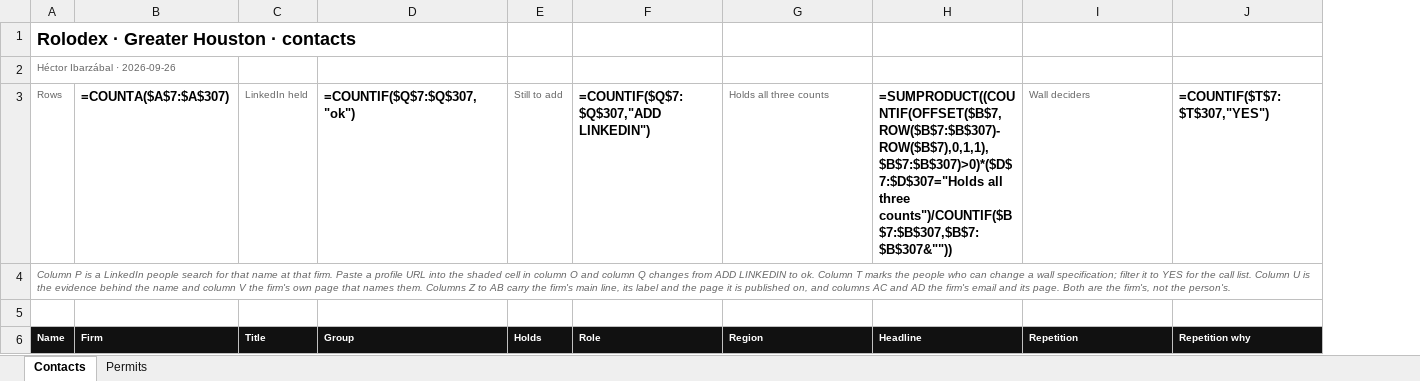
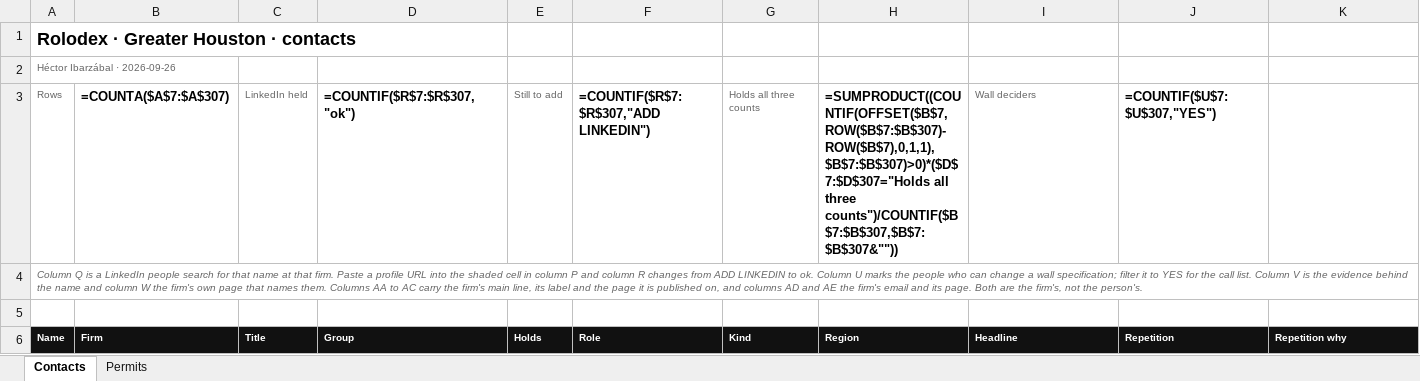
Before and after one commit to ibarzabalhec/houston-3d-rolodex, an Excel workbook: docs/ICON_Greater_Houston_Rolodex.xlsx, sheet Contacts, drawn as a sheet; only a part is shown; values as stored, in another font and other column widths than the file's, no borders; formulas without a stored value are shown as written; addresses are those after the commit; the diff covers the shown part only; the diff names each change by its address in the sheet, - before the commit and + after, or states it on an @@ line.

```diff
--- a/docs/ICON_Greater_Houston_Rolodex.xlsx (sheet Contacts)
+++ b/docs/ICON_Greater_Houston_Rolodex.xlsx (sheet Contacts)
+column G (Kind), row 3: Holds all three counts
-D3 (Group): =COUNTIF($Q$7:$Q$307,"ok")
+D3 (Group): =COUNTIF($R$7:$R$307,"ok")
-F3 (Role): =COUNTIF($Q$7:$Q$307,"ADD LINKEDIN")
+F3 (Role): =COUNTIF($R$7:$R$307,"ADD LINKEDIN")
-H3 (Region): Holds all three counts
+H3 (Region): =SUMPRODUCT((COUNTIF(OFFSET($B$7,ROW($B$7:$B$307)-ROW($B$7),0,1,1),$B$7:$B$307)>0)*($D$7:$D$307="Holds all three counts")/COUNTIF($B$7:$B$307,$B$7:$B$307&""))
@@ H3 bold: off → on, text colour: #666666 → black, text size: larger @@
-I3 (Headline): =SUMPRODUCT((COUNTIF(OFFSET($B$7,ROW($B$7:$B$307)-ROW($B$7),0,1,1),$B$7:$B$307)>0)*($D$7:$D$307="Holds all three counts")/COUNTIF($B$7:$B$307,$B$7:$B$307&""))
+I3 (Headline): Wall deciders
@@ I3 bold: on → off, text colour: black → #666666, text size: smaller @@
-J3 (Repetition): Wall deciders
+J3 (Repetition): =COUNTIF($U$7:$U$307,"YES")
@@ J3 bold: off → on, text colour: #666666 → black, text size: larger @@
-K3 (Repetition why): =COUNTIF($T$7:$T$307,"YES")
+K3 (Repetition why): (empty)
-A4 (Name): Column P is a LinkedIn people search for that name at that firm. Paste a profile URL into the shaded cell in column O and column Q changes from ADD LINKEDIN to ok. Column T marks the people who can change a wall specification; filter it to YES for the call list. Column U is the evidence behind the name and column V the firm's own page that names them. Columns Z to AB carry the firm's main line, its label and the page it is published on, and columns AC and AD the firm's…
+A4 (Name): Column Q is a LinkedIn people search for that name at that firm. Paste a profile URL into the shaded cell in column P and column R changes from ADD LINKEDIN to ok. Column U marks the people who can change a wall specification; filter it to YES for the call list. Column V is the evidence behind the name and column W the firm's own page that names them. Columns AA to AC carry the firm's main line, its label and the page it is published on, and columns AD and AE the firm's…
```
Also changed, not shown: 1020 edited cells elsewhere in this sheet, docs/DFW_Rolodex.xlsx, 17 other files.
